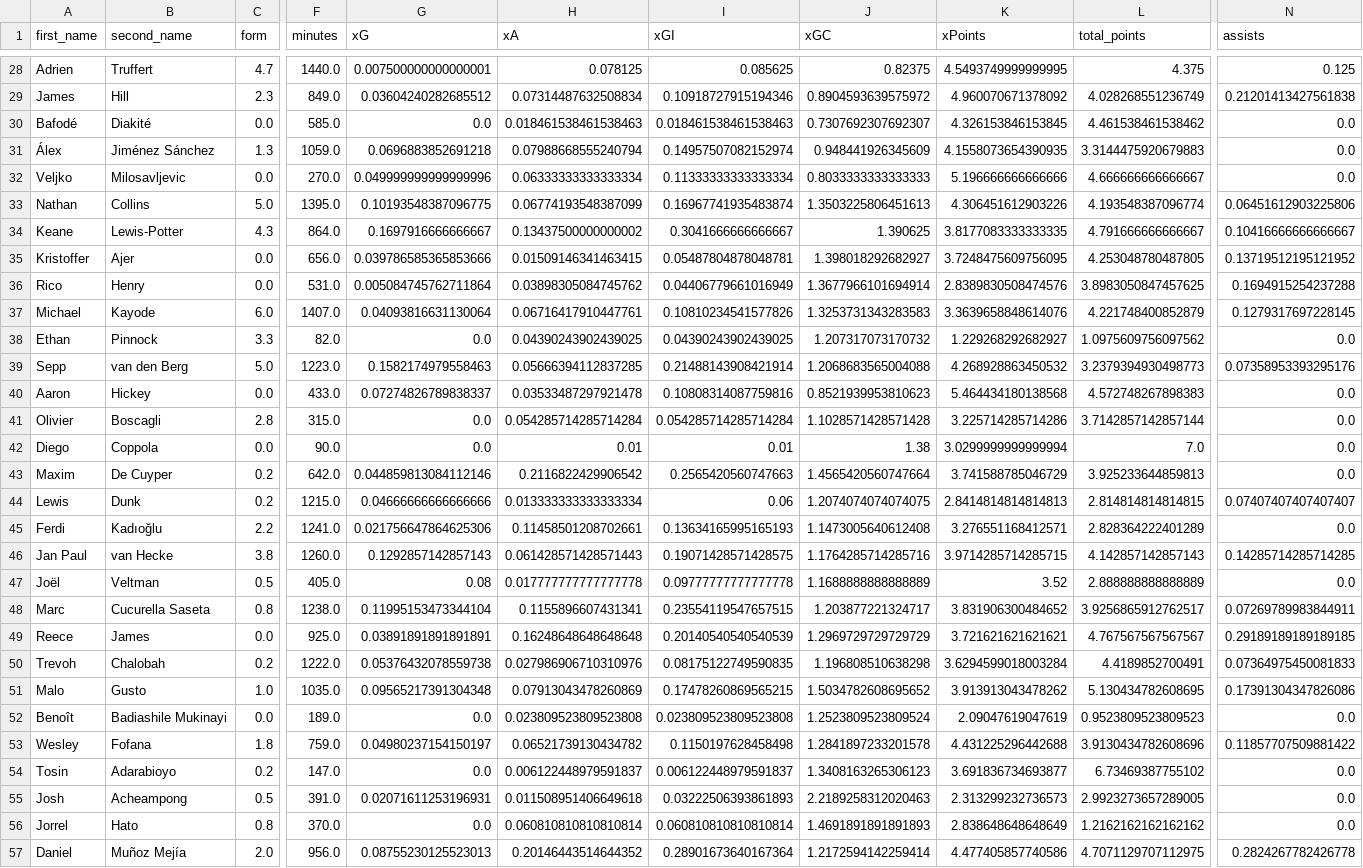
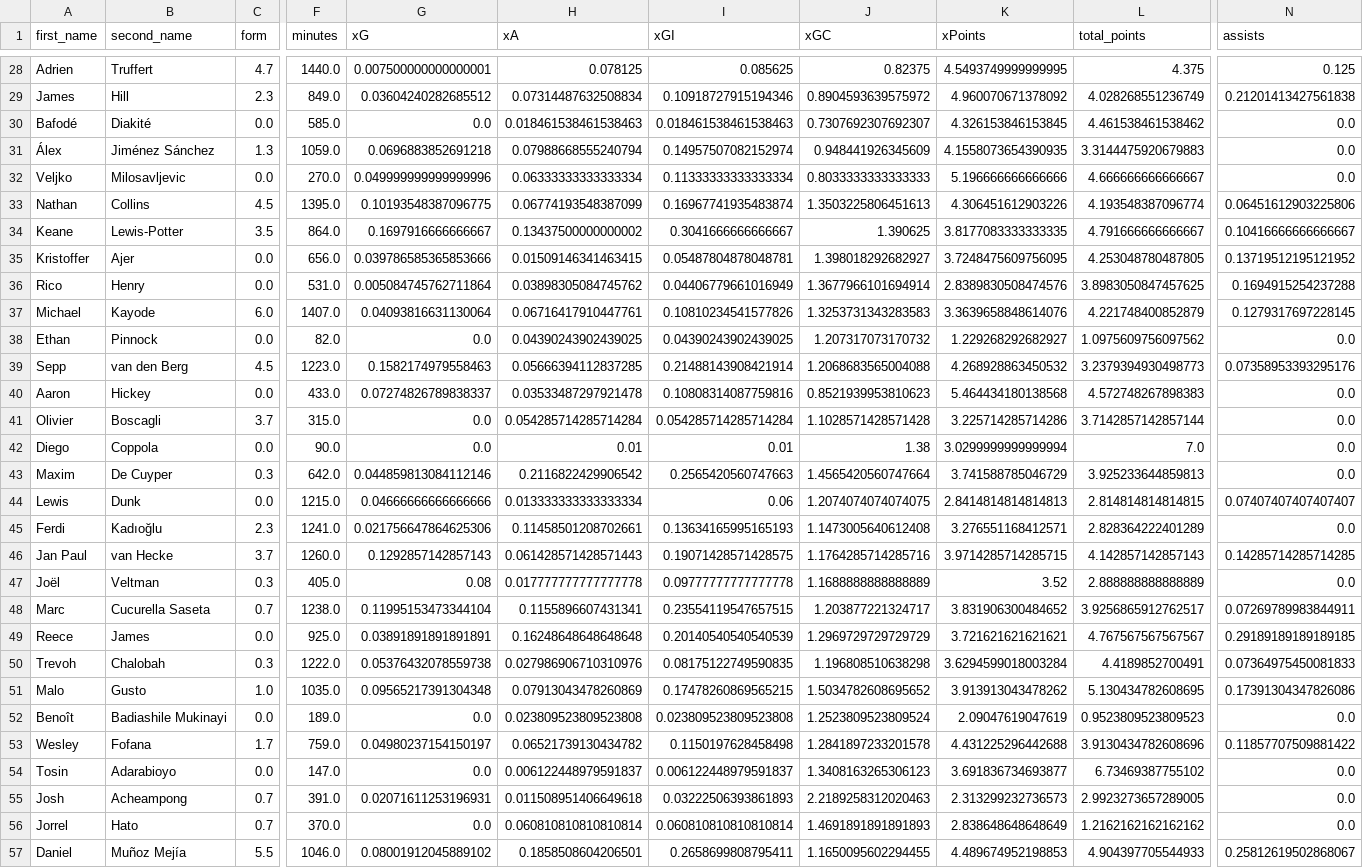
Before and after one commit to sarthakk88/FPL-Stats, a CSV file: data/defenders_home.csv, drawn as a sheet; only a part is shown, gaps mark what is left out; the diff covers the shown part only; the diff names each change by its address in the sheet, - before the commit and + after, or states it on an @@ line.

```diff
--- a/data/defenders_home.csv
+++ b/data/defenders_home.csv
-C33 (form): 5.0
+C33 (form): 4.5
-C34 (form): 4.3
+C34 (form): 3.5
-C38 (form): 3.3
+C38 (form): 0.0
-C39 (form): 5.0
+C39 (form): 4.5
-C41 (form): 2.8
+C41 (form): 3.7
-C43 (form): 0.2
+C43 (form): 0.3
-C44 (form): 0.2
+C44 (form): 0.0
-C45 (form): 2.2
+C45 (form): 2.3
-C46 (form): 3.8
+C46 (form): 3.7
-C47 (form): 0.5
+C47 (form): 0.3
-C48 (form): 0.8
+C48 (form): 0.7
-C50 (form): 0.2
+C50 (form): 0.3
-C53 (form): 1.8
+C53 (form): 1.7
-C54 (form): 0.2
+C54 (form): 0.0
-C55 (form): 0.5
+C55 (form): 0.7
-C56 (form): 0.8
+C56 (form): 0.7
-C57 (form): 2.0
+C57 (form): 5.5
-F57 (minutes): 956.0
+F57 (minutes): 1046.0
-G57 (xG): 0.08755230125523013
+G57 (xG): 0.08001912045889102
-H57 (xA): 0.20146443514644352
+H57 (xA): 0.1858508604206501
-I57 (xGI): 0.28901673640167364
+I57 (xGI): 0.2658699808795411
-J57 (xGC): 1.2172594142259414
+J57 (xGC): 1.1650095602294455
-K57 (xPoints): 4.477405857740586
+K57 (xPoints): 4.489674952198853
-L57 (total_points): 4.7071129707112975
+L57 (total_points): 4.904397705544933
-N57 (assists): 0.2824267782426778
+N57 (assists): 0.25812619502868067
```
Also changed, not shown: 143 edited cells elsewhere in this file, data/defenders_all.csv, data/defenders_home_last5.csv, 21 other files.
